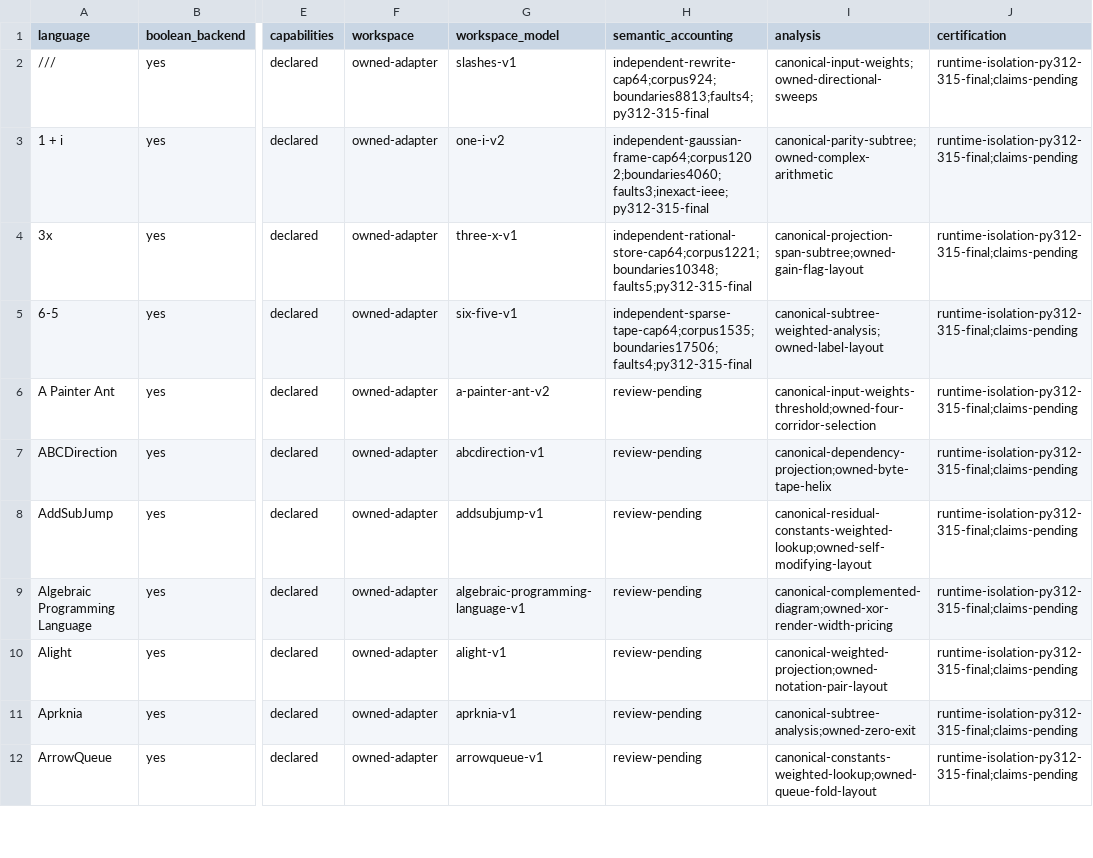
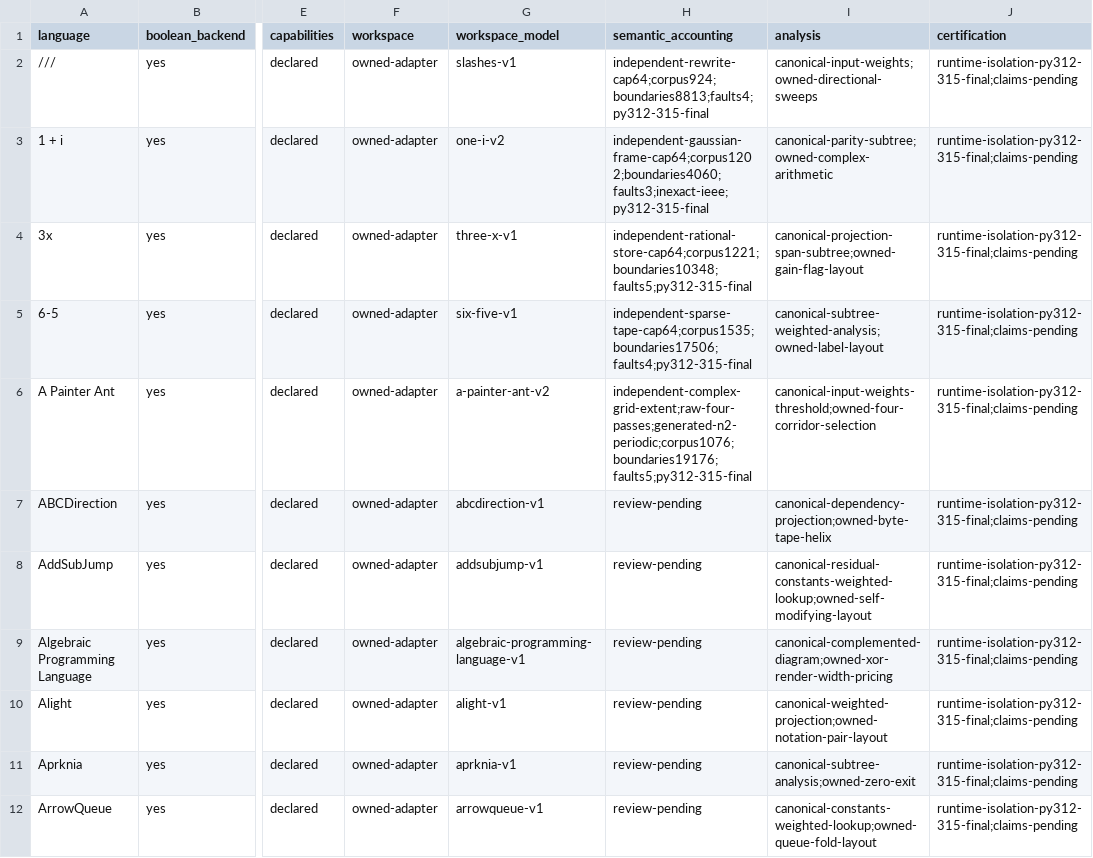
Before and after one commit to bangyen/esolangs, a CSV file: docs/migration-status.csv, drawn as a sheet; only a part is shown, gaps mark what is left out; the diff names each change by its address in the sheet, - before the commit and + after, or states it on an @@ line.

Commit message:
Record Painter Ant semantic extent accounting evidence
Record the executed rendering counterexample, independent full corpus, resource and speed checks, installed four-version catalog refresh and trace timeout recovery. All 117 completion rows stay open; 112 accounting scopes still need review. Source gate passed in 247.2s; docs-only gate passed in 1.3s with pytest explicitly skipped.

```diff
--- a/docs/migration-status.csv
+++ b/docs/migration-status.csv
-H6 (semantic_accounting): review-pending
+H6 (semantic_accounting): independent-complex-grid-extent;raw-four-passes;generated-n2-periodic;corpus1076;boundaries19176;faults5;py312-315-final
```
Also changed, not shown: 1 other file.
